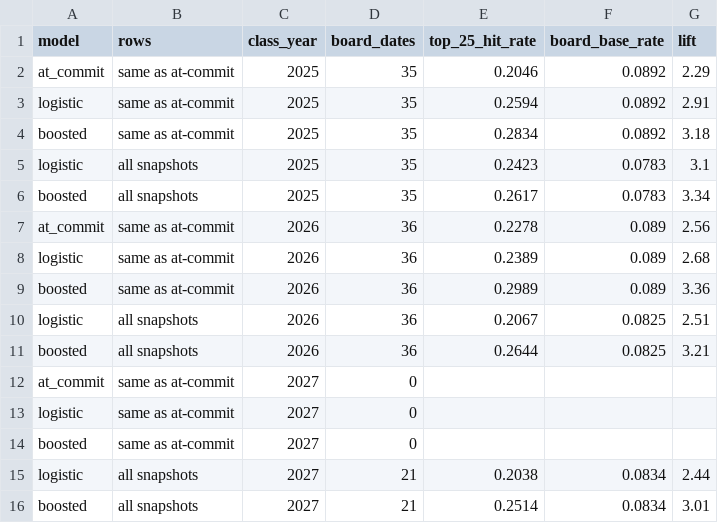
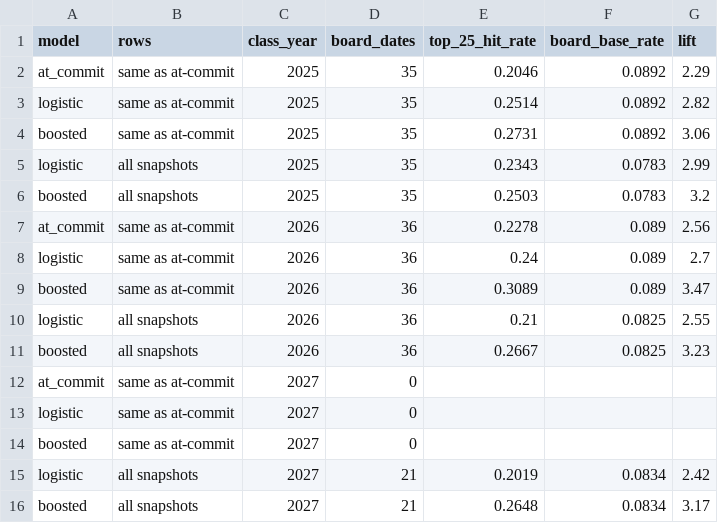
Before and after one commit to vramanathan2005/recruit_month, a CSV file: data/flip_snapshot_board_backtest.csv, drawn as a sheet.

Commit message:
Flip snapshot model: distance to the schools he's visiting vs the one he's committed to, and home-state visits

```diff
--- a/data/flip_snapshot_board_backtest.csv
+++ b/data/flip_snapshot_board_backtest.csv
@@ -2,11 +2,11 @@ model,rows,class_year,board_dates,top_25_hit_rate,board_base_rate,lift
 at_commit,same as at-commit,2025,35,0.2046,0.0892,2.29
-logistic,same as at-commit,2025,35,0.2594,0.0892,2.91
-boosted,same as at-commit,2025,35,0.2834,0.0892,3.18
-logistic,all snapshots,2025,35,0.2423,0.0783,3.1
-boosted,all snapshots,2025,35,0.2617,0.0783,3.34
+logistic,same as at-commit,2025,35,0.2514,0.0892,2.82
+boosted,same as at-commit,2025,35,0.2731,0.0892,3.06
+logistic,all snapshots,2025,35,0.2343,0.0783,2.99
+boosted,all snapshots,2025,35,0.2503,0.0783,3.2
 at_commit,same as at-commit,2026,36,0.2278,0.089,2.56
-logistic,same as at-commit,2026,36,0.2389,0.089,2.68
-boosted,same as at-commit,2026,36,0.2989,0.089,3.36
-logistic,all snapshots,2026,36,0.2067,0.0825,2.51
-boosted,all snapshots,2026,36,0.2644,0.0825,3.21
+logistic,same as at-commit,2026,36,0.24,0.089,2.7
+boosted,same as at-commit,2026,36,0.3089,0.089,3.47
+logistic,all snapshots,2026,36,0.21,0.0825,2.55
+boosted,all snapshots,2026,36,0.2667,0.0825,3.23
 at_commit,same as at-commit,2027,0,,,
@@ -14,3 +14,3 @@ logistic,same as at-commit,2027,0,,,
 boosted,same as at-commit,2027,0,,,
-logistic,all snapshots,2027,21,0.2038,0.0834,2.44
-boosted,all snapshots,2027,21,0.2514,0.0834,3.01
+logistic,all snapshots,2027,21,0.2019,0.0834,2.42
+boosted,all snapshots,2027,21,0.2648,0.0834,3.17
```
Also changed, not shown: data/flip_snapshot_calibration.csv, data/flip_snapshot_stage_calibration.csv, 4 other files.
